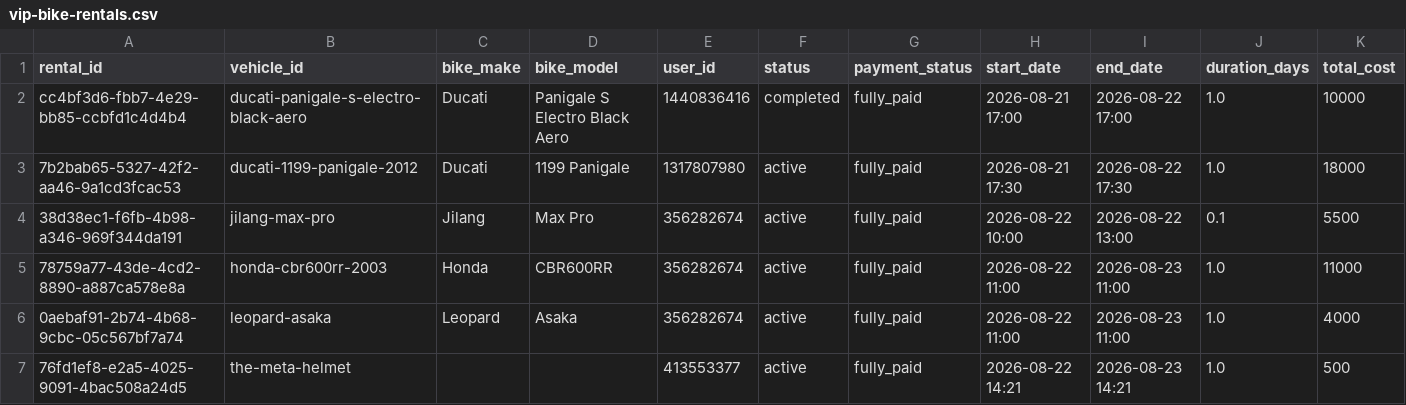
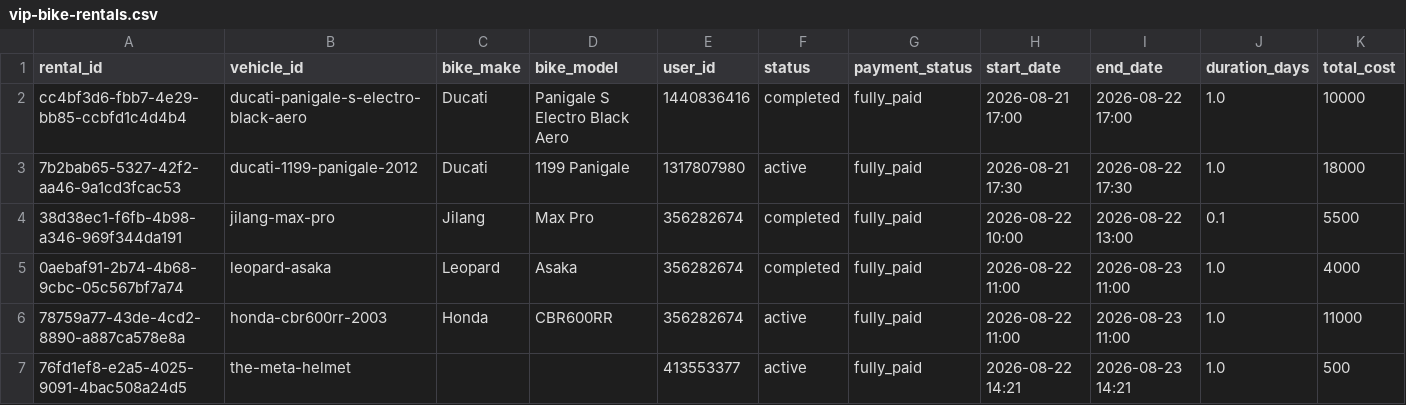
Before and after one commit to salavey13/carTest, a CSV file: public/docs/autoreply/vip-bike-rentals.csv, drawn as a sheet; only a part is shown; removed rows and columns are numbered as before the commit, all else as after; rows hold the shown columns only; the diff names each change by its address in the sheet, - before the commit and + after, or states it on an @@ line.

Commit message:
chore(rentals): regenerate active rentals CSV from Supabase

```diff
--- a/public/docs/autoreply/vip-bike-rentals.csv
+++ b/public/docs/autoreply/vip-bike-rentals.csv
-F4 (status): active
+F4 (status): completed
+row 5: 0aebaf91-2b74-4b68-9cbc-05c567bf7a74 | leopard-asaka | Leopard | Asaka | 356282674 | completed | fully_paid | 2026-08-22 11:00 | 2026-08-23 11:00 | 1.0 | 4000
-row 6: 0aebaf91-2b74-4b68-9cbc-05c567bf7a74 | leopard-asaka | Leopard | Asaka | 356282674 | active | fully_paid | 2026-08-22 11:00 | 2026-08-23 11:00 | 1.0 | 4000
```
